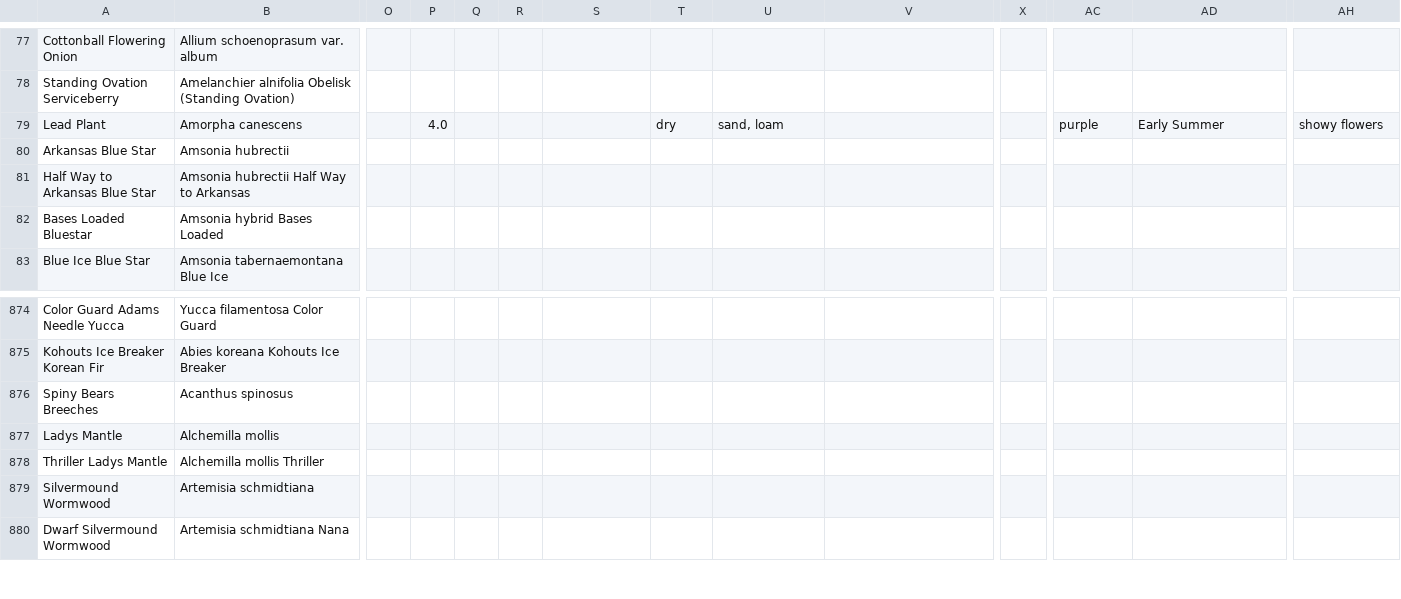
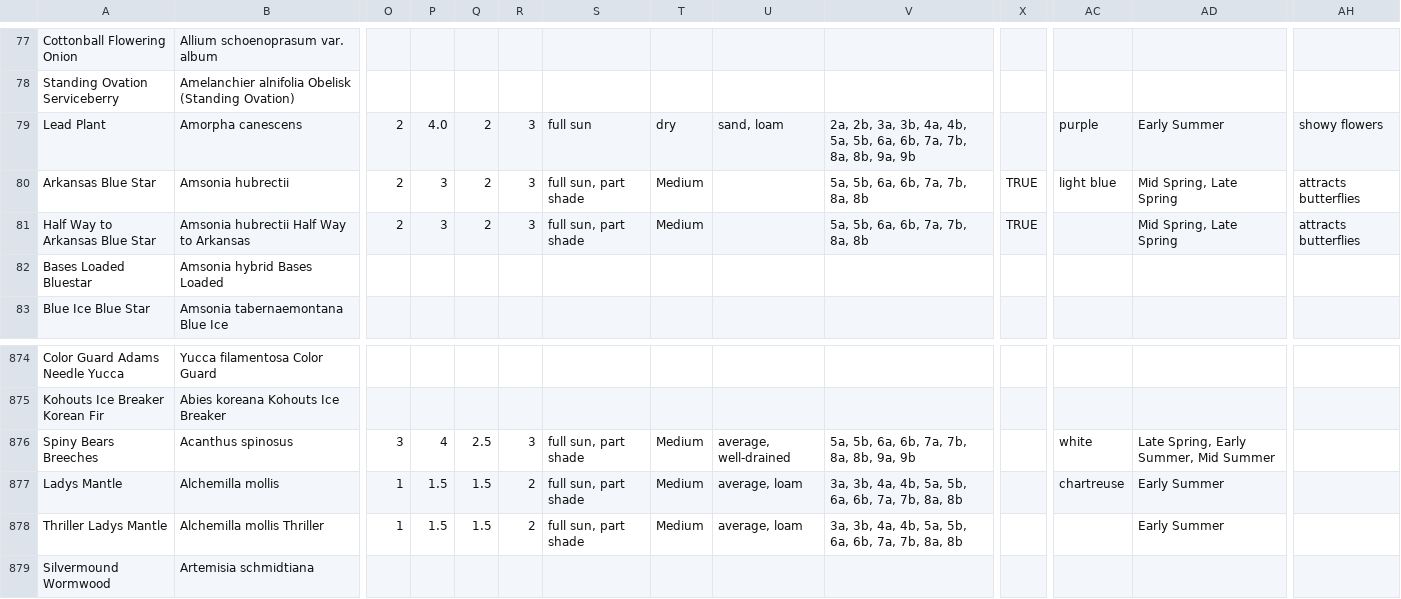
Before and after one commit to sbx-bnagle/upper-midwest-plants, a CSV file: Plants_v4_master.csv, drawn as a sheet; only a part is shown, gaps mark what is left out; the shorter side is filled out with more unchanged rows; the diff covers the shown part only; the diff names each change by its address in the sheet, - before the commit and + after, or states it on an @@ line.

```diff
--- a/Plants_v4_master.csv
+++ b/Plants_v4_master.csv
-O79:O81: (empty)
+O79:O81: 2
-Q79:Q81: (empty)
+Q79:Q81: 2
-R79:R81: (empty)
+R79:R81: 3
-S79: (empty)
+S79: full sun
-V79: (empty)
+V79: 2a, 2b, 3a, 3b, 4a, 4b, 5a, 5b, 6a, 6b, 7a, 7b, 8a, 8b, 9a, 9b
-P80:P81: (empty)
+P80:P81: 3
-S80:S81: (empty)
+S80:S81: full sun, part shade
-T80:T81: (empty)
+T80:T81: Medium
-V80:V81: (empty)
+V80:V81: 5a, 5b, 6a, 6b, 7a, 7b, 8a, 8b
-X80:X81: (empty)
+X80:X81: TRUE
-AC80: (empty)
+AC80: light blue
-AD80:AD81: (empty)
+AD80:AD81: Mid Spring, Late Spring
-AH80:AH81: (empty)
+AH80:AH81: attracts butterflies
-O876: (empty)
+O876: 3
-P876: (empty)
+P876: 4
-Q876: (empty)
+Q876: 2.5
-R876: (empty)
+R876: 3
-S876:S878: (empty)
+S876:S878: full sun, part shade
-T876:T878: (empty)
+T876:T878: Medium
-U876: (empty)
+U876: average, well-drained
-V876: (empty)
+V876: 5a, 5b, 6a, 6b, 7a, 7b, 8a, 8b, 9a, 9b
-AC876: (empty)
+AC876: white
-AD876: (empty)
+AD876: Late Spring, Early Summer, Mid Summer
-O877:O878: (empty)
+O877:O878: 1
-P877:P878: (empty)
+P877:P878: 1.5
-Q877:Q878: (empty)
+Q877:Q878: 1.5
-R877:R878: (empty)
+R877:R878: 2
-U877:U878: (empty)
+U877:U878: average, loam
-V877:V878: (empty)
+V877:V878: 3a, 3b, 4a, 4b, 5a, 5b, 6a, 6b, 7a, 7b, 8a, 8b
-AC877: (empty)
+AC877: chartreuse
-AD877:AD878: (empty)
+AD877:AD878: Early Summer
```
Also changed, not shown: 39 edited cells elsewhere in this file.
